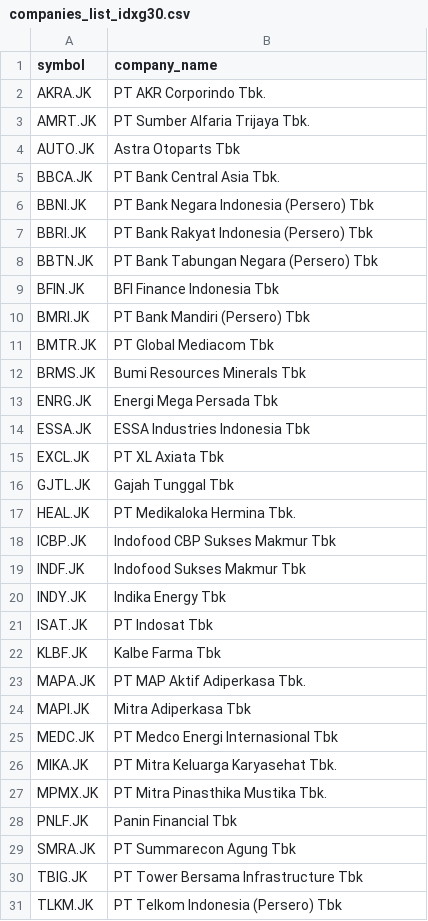
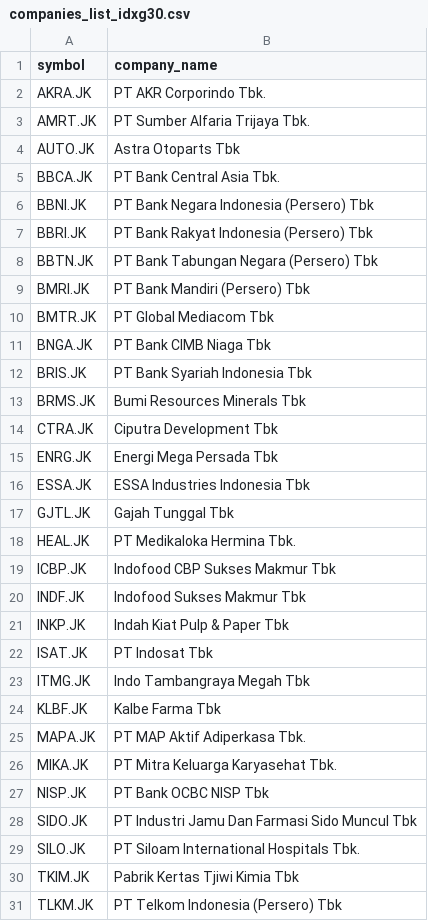
Before and after one commit to supertypeai/sectors_indices_company_list, a CSV file: company_list/companies_list_idxg30.csv, drawn as a sheet; removed rows and columns are numbered as before the commit, all else as after; the diff names each change by its address in the sheet, - before the commit and + after, or states it on an @@ line.

```diff
--- a/company_list/companies_list_idxg30.csv
+++ b/company_list/companies_list_idxg30.csv
-row 9: BFIN.JK | BFI Finance Indonesia Tbk
+row 11: BNGA.JK | PT Bank CIMB Niaga Tbk
+row 12: BRIS.JK | PT Bank Syariah Indonesia Tbk
+row 14: CTRA.JK | Ciputra Development Tbk
-row 15: EXCL.JK | PT XL Axiata Tbk
-row 20: INDY.JK | Indika Energy Tbk
+row 21: INKP.JK | Indah Kiat Pulp & Paper Tbk
+row 23: ITMG.JK | Indo Tambangraya Megah Tbk
-row 24: MAPI.JK | Mitra Adiperkasa Tbk
-row 25: MEDC.JK | PT Medco Energi Internasional Tbk
-row 27: MPMX.JK | PT Mitra Pinasthika Mustika Tbk.
-row 28: PNLF.JK | Panin Financial Tbk
-row 29: SMRA.JK | PT Summarecon Agung Tbk
-row 30: TBIG.JK | PT Tower Bersama Infrastructure Tbk
+row 27: NISP.JK | PT Bank OCBC NISP Tbk
+row 28: SIDO.JK | PT Industri Jamu Dan Farmasi Sido Muncul Tbk
+row 29: SILO.JK | PT Siloam International Hospitals Tbk.
+row 30: TKIM.JK | Pabrik Kertas Tjiwi Kimia Tbk
```
Also changed, not shown: company_list/companies_list_idx30.csv, company_list/companies_list_idxhidiv20.csv, 5 other files.
